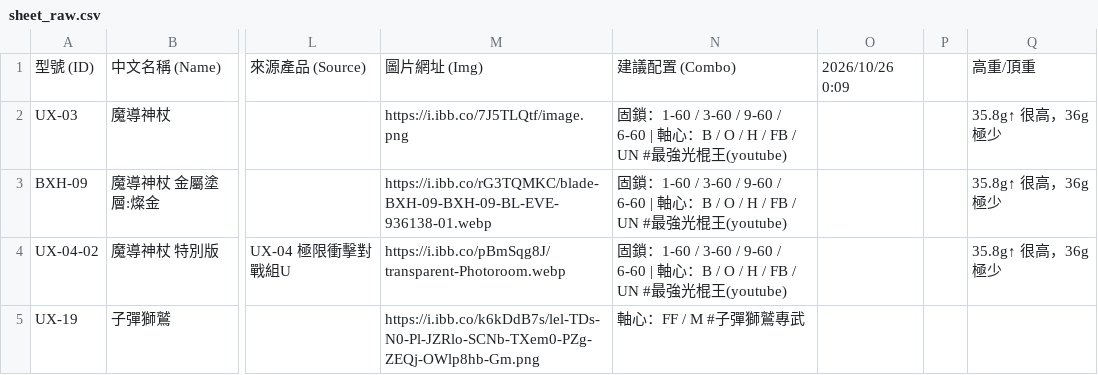
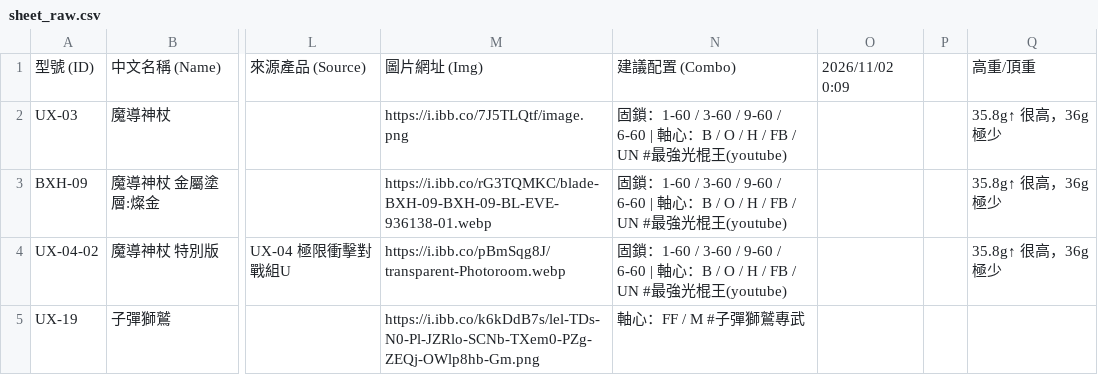
Before and after one commit to YMUNick/beyblade_analysis, a CSV file: tools/sheet_raw.csv, drawn as a sheet; only a part is shown, gaps mark what is left out; the diff names each change by its address in the sheet, - before the commit and + after, or states it on an @@ line.

```diff
--- a/tools/sheet_raw.csv
+++ b/tools/sheet_raw.csv
-O1: 2026/10/26 0:09
+O1: 2026/11/02 0:09
```
Also changed, not shown: 1 other file.
